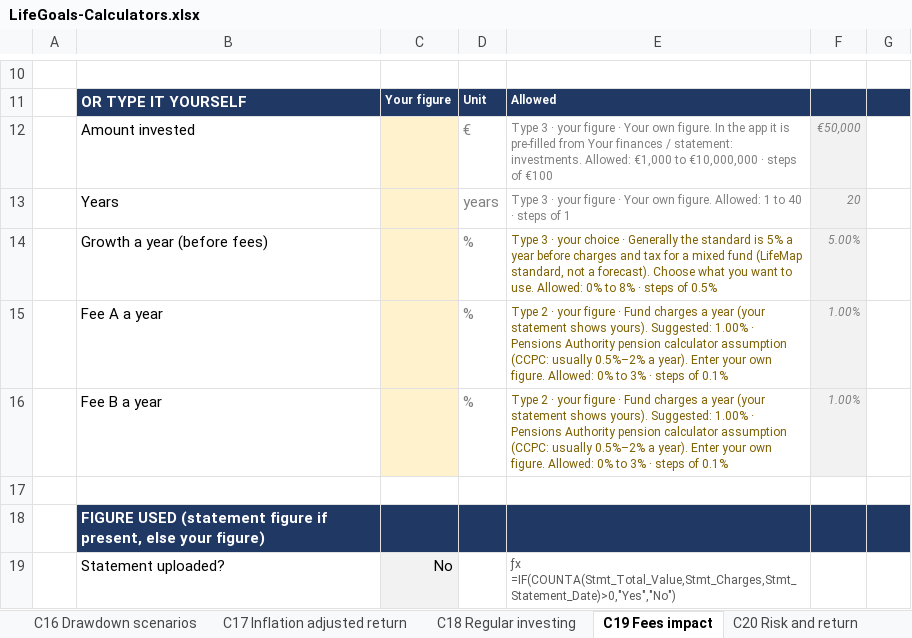
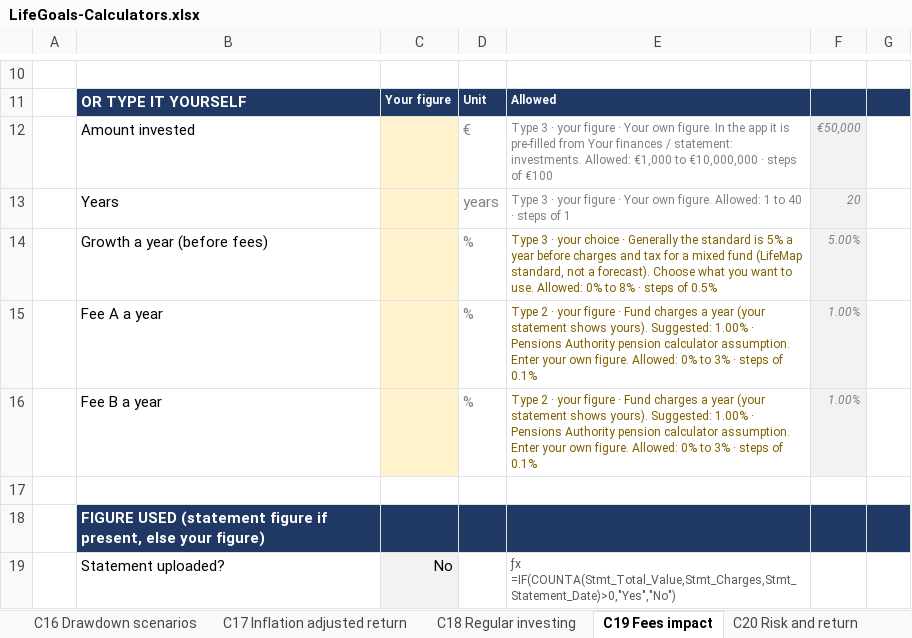
Before and after one commit to poojatirupati21-code/lifegoals-prototype, an Excel workbook: deliverables/LifeGoals-Calculators.xlsx, sheet C19 Fees impact, drawn as a sheet; only a part is shown, gaps mark what is left out; values as stored, in another font and other column widths than the file's, no borders; the diff names each change by its address in the sheet, - before the commit and + after, or states it on an @@ line.

```diff
--- a/deliverables/LifeGoals-Calculators.xlsx (sheet C19 Fees impact)
+++ b/deliverables/LifeGoals-Calculators.xlsx (sheet C19 Fees impact)
-E15:E16: …pension calculator assumption (CCPC: usually 0.5%–2% a year). Enter your…
+E15:E16: …pension calculator assumption. Enter your…
```
Also changed, not shown: sheet Assumptions, sheet C18 Regular investing, sheet C13 Contribution impact, sheet C14 AVC impact, sheet C10 Lump sum growth, sheet README, 1 more sheet, other sheet tabs, formulas that keep their value, 1 other file.
